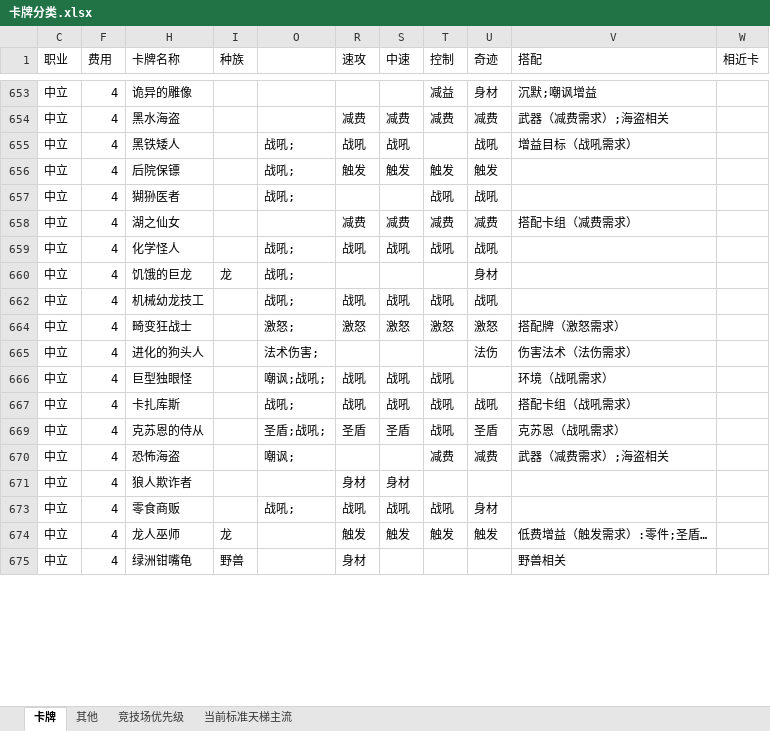
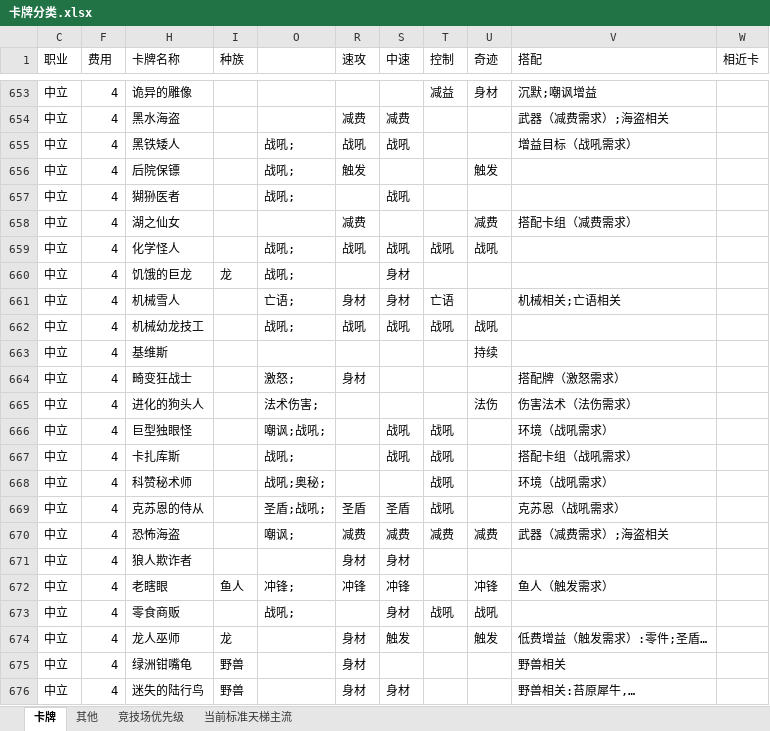
Before and after one commit to NateScarlet/Notes, an Excel workbook: Gamming/卡牌分类.xlsx, sheet 卡牌, drawn as a sheet; only a part is shown, gaps mark what is left out; values as stored, in another font and other column widths than the file's, no cell formats; conditional formats not drawn; the diff covers the shown part only; the diff names each change by its address in the sheet, - before the commit and + after, or states it on an @@ line.

```diff
--- a/Gamming/卡牌分类.xlsx (sheet 卡牌)
+++ b/Gamming/卡牌分类.xlsx (sheet 卡牌)
-T654 (控制): 减费
+T654 (控制): (empty)
-U654 (奇迹): 减费
+U654 (奇迹): (empty)
-U655 (奇迹): 战吼
+U655 (奇迹): (empty)
-S656 (中速): 触发
+S656 (中速): (empty)
-T656 (控制): 触发
+T656 (控制): (empty)
-S657 (中速): (empty)
+S657 (中速): 战吼
-T657 (控制): 战吼
+T657 (控制): (empty)
-U657 (奇迹): 战吼
+U657 (奇迹): (empty)
-S658 (中速): 减费
+S658 (中速): (empty)
-T658 (控制): 减费
+T658 (控制): (empty)
-S660 (中速): (empty)
+S660 (中速): 身材
-U660 (奇迹): 身材
+U660 (奇迹): (empty)
+row 661: 中立 | 4 | 机械雪人 |  | 亡语; | 身材 | 身材 | 亡语 |  | 机械相关;亡语相关
@@ row 663 unhidden: 中立 | 4 | 基维斯 |  |  |  |  |  | 持续 @@
-R664 (速攻): 激怒
+R664 (速攻): 身材
-S664 (中速): 激怒
+S664 (中速): (empty)
-T664 (控制): 激怒
+T664 (控制): (empty)
-U664 (奇迹): 激怒
+U664 (奇迹): (empty)
-R666:R667 (速攻): 战吼
+R666:R667 (速攻): (empty)
-U667 (奇迹): 战吼
+U667 (奇迹): (empty)
+row 668: 中立 | 4 | 科赞秘术师 |  | 战吼;奥秘; |  |  | 战吼 |  | 环境（战吼需求）
-U669 (奇迹): 圣盾
+U669 (奇迹): (empty)
-R670 (速攻): (empty)
+R670 (速攻): 减费
-S670 (中速): (empty)
+S670 (中速): 减费
@@ row 672 unhidden: 中立 | 4 | 老瞎眼 | 鱼人 | 冲锋; | 冲锋 | 冲锋 |  | 冲锋 | 鱼人（触发需求） @@
-R673 (速攻): 战吼
+R673 (速攻): (empty)
-S673 (中速): 战吼
+S673 (中速): 身材
-U673 (奇迹): 身材
+U673 (奇迹): 战吼
-R674 (速攻): 触发
+R674 (速攻): 身材
-T674 (控制): 触发
+T674 (控制): (empty)
@@ row 676 unhidden: 中立 | 4 | 迷失的陆行鸟 | 野兽 |  | 身材 | 身材 |  |  | 野兽相关:苔原犀牛,… @@
```
Also changed, not shown: 10 added rows, 61 hidden or unhidden rows and 207 edited cells elsewhere in this sheet, cell formats, hidden cells.
